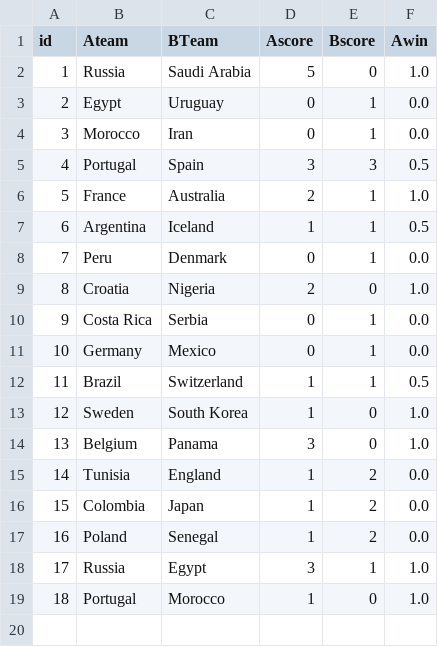
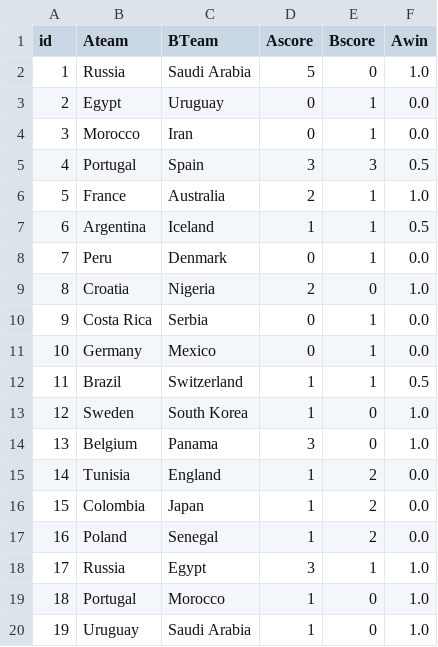
Before and after one commit to MarcGumowski/WorldCup2018TrueSkill, a CSV file: csv/results.csv, drawn as a sheet.

Commit message:
Updated results

```diff
--- a/csv/results.csv
+++ b/csv/results.csv
@@ -19 +19,2 @@ id,Ateam,BTeam,Ascore,Bscore,Awin
 18,Portugal,Morocco,1,0,1.0
+19,Uruguay,Saudi Arabia,1,0,1.0
```
Also changed, not shown: 1 other file.
